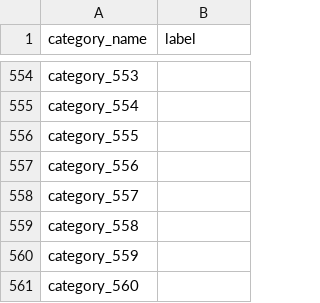
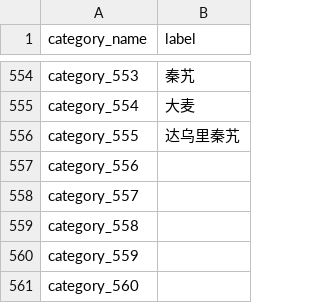
Before and after one commit to lucasxlu/FGVC, a CSV file: label.csv, drawn as a sheet; only a part is shown, gaps mark what is left out; the diff covers the shown part only; the diff names each change by its address in the sheet, - before the commit and + after, or states it on an @@ line.

Commit message:
update label

```diff
--- a/label.csv
+++ b/label.csv
-B554 (label): (empty)
+B554 (label): 秦艽
-B555 (label): (empty)
+B555 (label): 大麦
-B556 (label): (empty)
+B556 (label): 达乌里秦艽
```
Also changed, not shown: 27 edited cells elsewhere in this file, 1 other file.
